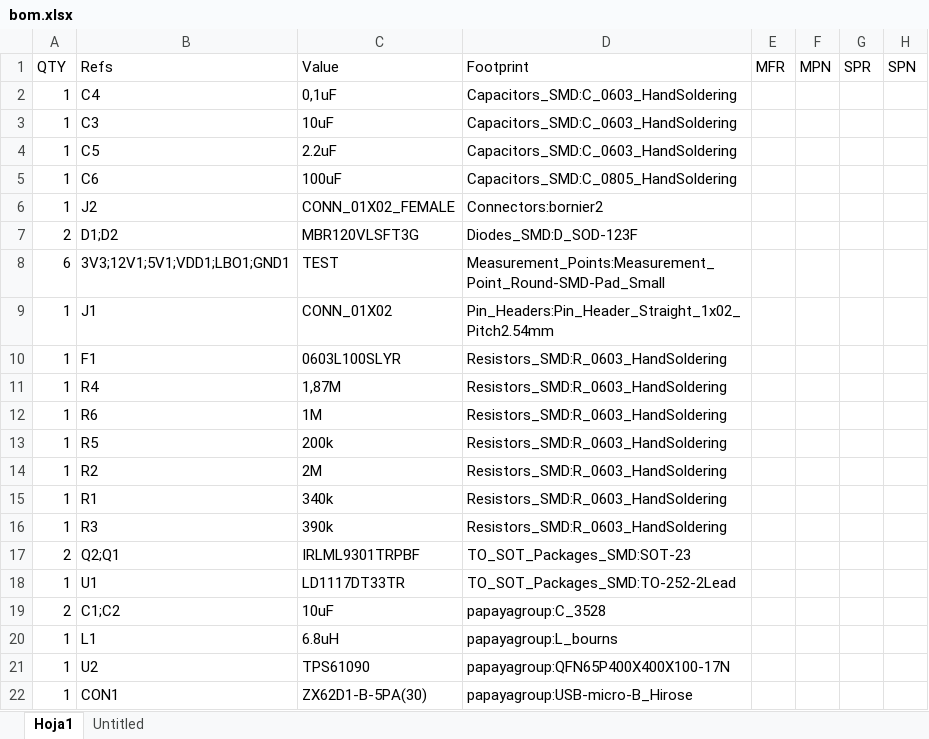
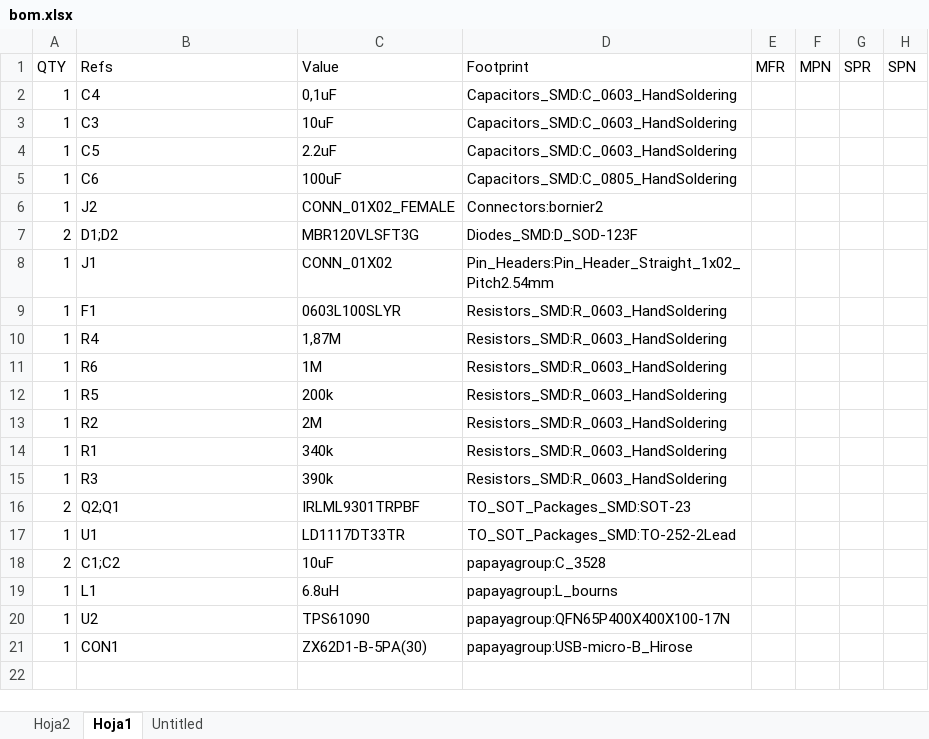
Before and after one commit to darkomen/ESP12-pcb, an Excel workbook: bom.xlsx, sheet Hoja1, drawn as a sheet; values as stored, in another font and other column widths than the file's, no borders; the diff names each change by its address in the sheet, - before the commit and + after, or states it on an @@ line.

```diff
--- a/bom.xlsx (sheet Hoja1)
+++ b/bom.xlsx (sheet Hoja1)
+sheet tab: Hoja2
-row 8: 6 | 3V3;12V1;5V1;VDD1;LBO1;GND1 | TEST | Measurement_Points:Measurement_Point_Round-SMD-Pad_Small
```
Also changed, not shown: 56 other files.
